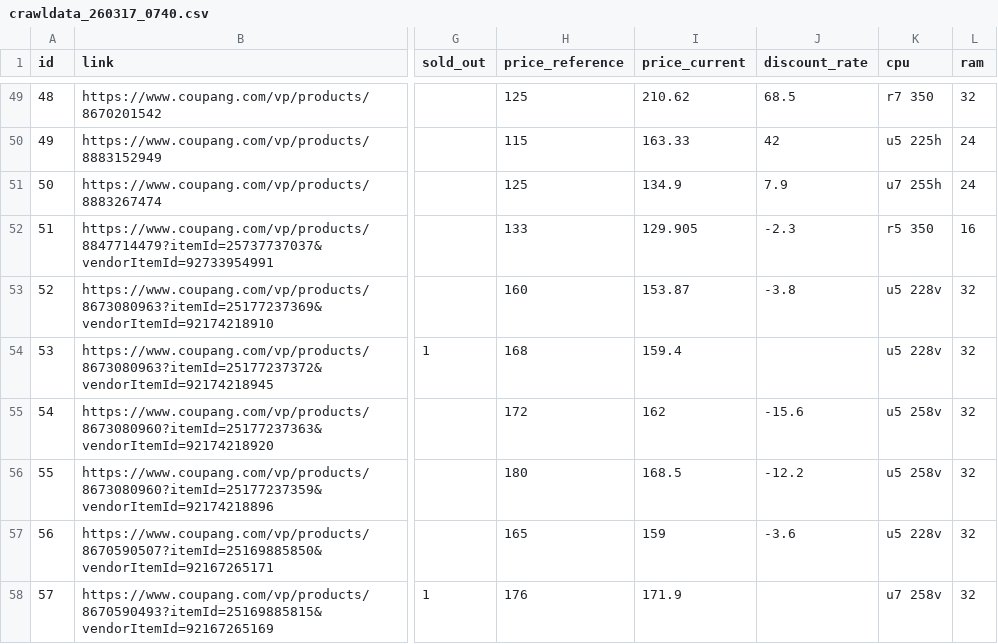
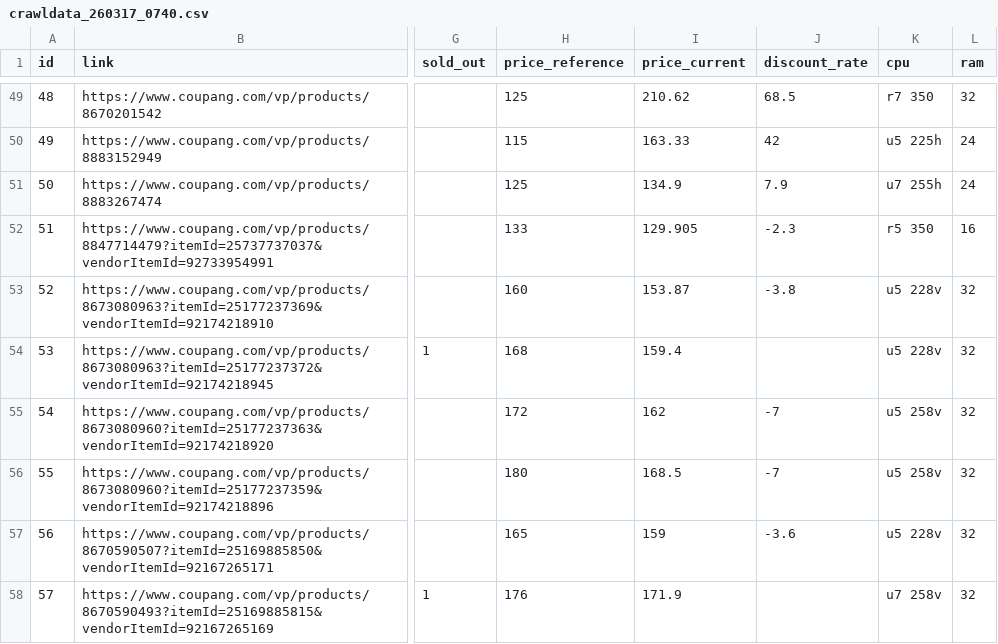
Before and after one commit to hj3lee/notebookpick, a CSV file: data/crawldata/crawldata_260317_0740.csv, drawn as a sheet; only a part is shown, gaps mark what is left out; the diff names each change by its address in the sheet, - before the commit and + after, or states it on an @@ line.

Commit message:
update

```diff
--- a/data/crawldata/crawldata_260317_0740.csv
+++ b/data/crawldata/crawldata_260317_0740.csv
-J55 (discount_rate): -15.6
+J55 (discount_rate): -7
-J56 (discount_rate): -12.2
+J56 (discount_rate): -7
```
